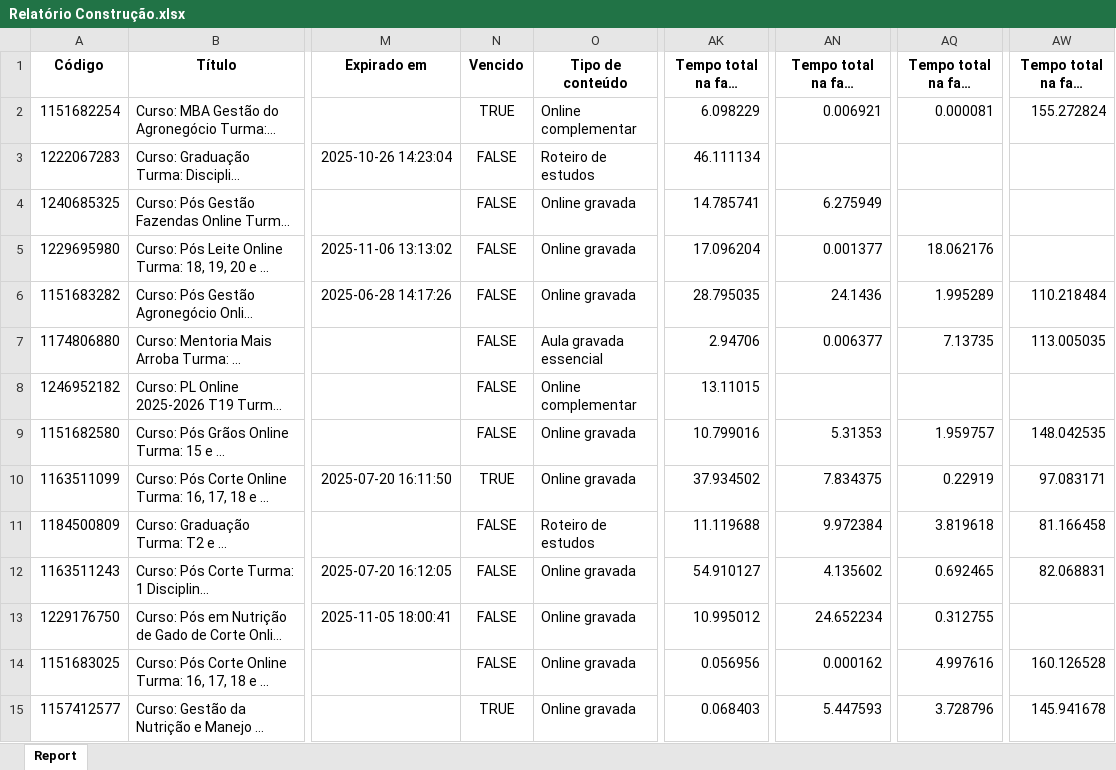
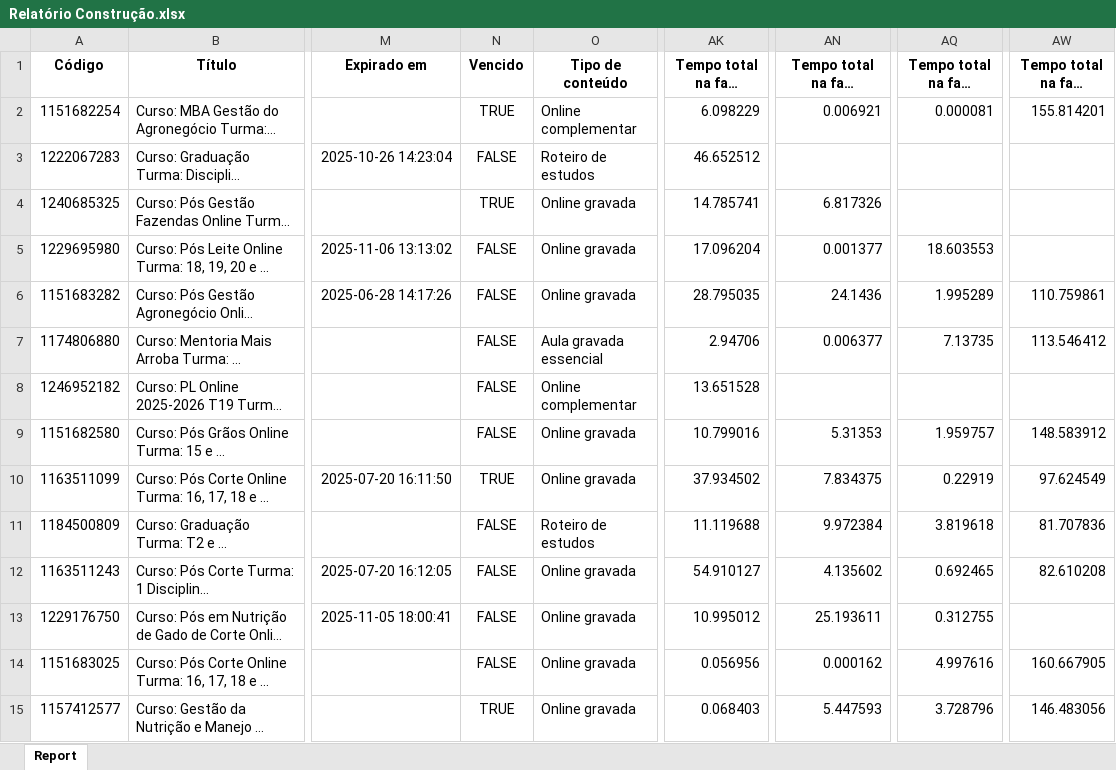
Before and after one commit to rogerberchembrock-blip/temp-pipefy-constru-o, an Excel workbook: Relatório Construção.xlsx, sheet Report, drawn as a sheet; only a part is shown, gaps mark what is left out; long unchanged cells end in …; values as stored, in another font and other column widths than the file's, no borders; the diff covers the shown part only; the diff names each change by its address in the sheet, - before the commit and + after, or states it on an @@ line.

Commit message:
Atualização automática do relatório BI

```diff
--- a/Relatório Construção.xlsx (sheet Report)
+++ b/Relatório Construção.xlsx (sheet Report)
-AW2: 155.272824
+AW2: 155.814201
-AK3: 46.111134
+AK3: 46.652512
-N4 (Vencido): FALSE
+N4 (Vencido): TRUE
-AN4: 6.275949
+AN4: 6.817326
-AQ5: 18.062176
+AQ5: 18.603553
-AW6: 110.218484
+AW6: 110.759861
-AW7: 113.005035
+AW7: 113.546412
-AK8: 13.11015
+AK8: 13.651528
-AW9: 148.042535
+AW9: 148.583912
-AW10: 97.083171
+AW10: 97.624549
-AW11: 81.166458
+AW11: 81.707836
-AW12: 82.068831
+AW12: 82.610208
-AN13: 24.652234
+AN13: 25.193611
-AW14: 160.126528
+AW14: 160.667905
-AW15: 145.941678
+AW15: 146.483056
```
Also changed, not shown: 365 edited cells elsewhere in this sheet.
